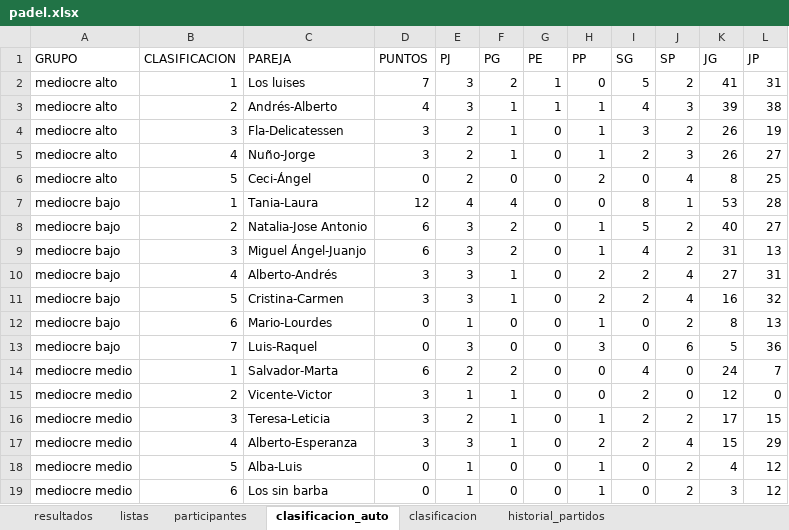
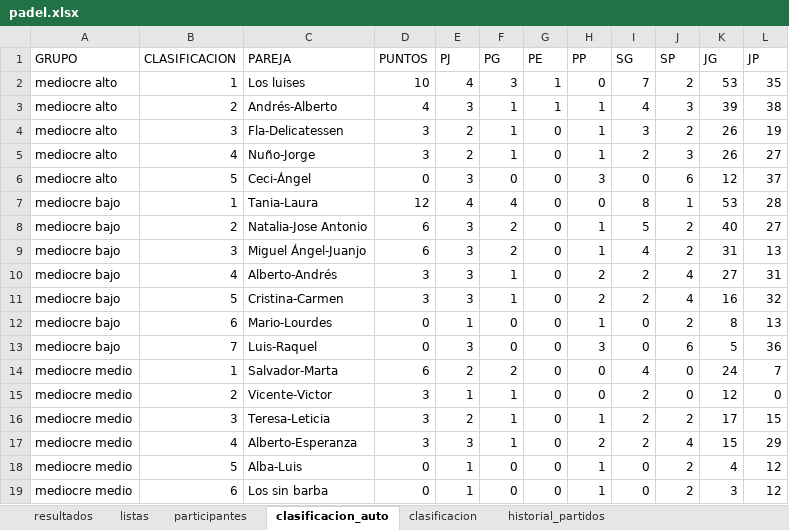
Before and after one commit to lcalle268/campeonato-padel, an Excel workbook: padel.xlsx, sheet clasificacion_auto, drawn as a sheet; values as stored, in another font and other column widths than the file's, no borders; the diff names each change by its address in the sheet, - before the commit and + after, or states it on an @@ line.

```diff
--- a/padel.xlsx (sheet clasificacion_auto)
+++ b/padel.xlsx (sheet clasificacion_auto)
-D2 (PUNTOS): 7
+D2 (PUNTOS): 10
-E2 (PJ): 3
+E2 (PJ): 4
-F2 (PG): 2
+F2 (PG): 3
-I2 (SG): 5
+I2 (SG): 7
-K2 (JG): 41
+K2 (JG): 53
-L2 (JP): 31
+L2 (JP): 35
-E6 (PJ): 2
+E6 (PJ): 3
-H6 (PP): 2
+H6 (PP): 3
-J6 (SP): 4
+J6 (SP): 6
-K6 (JG): 8
+K6 (JG): 12
-L6 (JP): 25
+L6 (JP): 37
```
Also changed, not shown: sheet historial_partidos, sheet clasificacion, sheet resultados.
